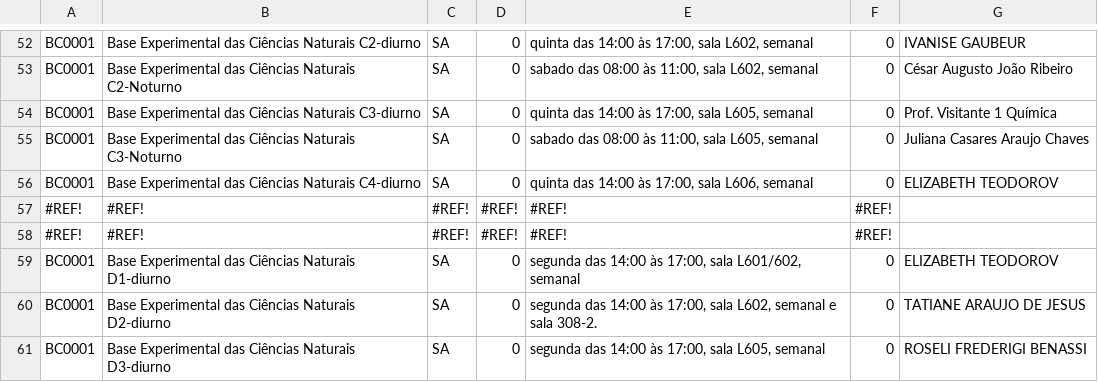
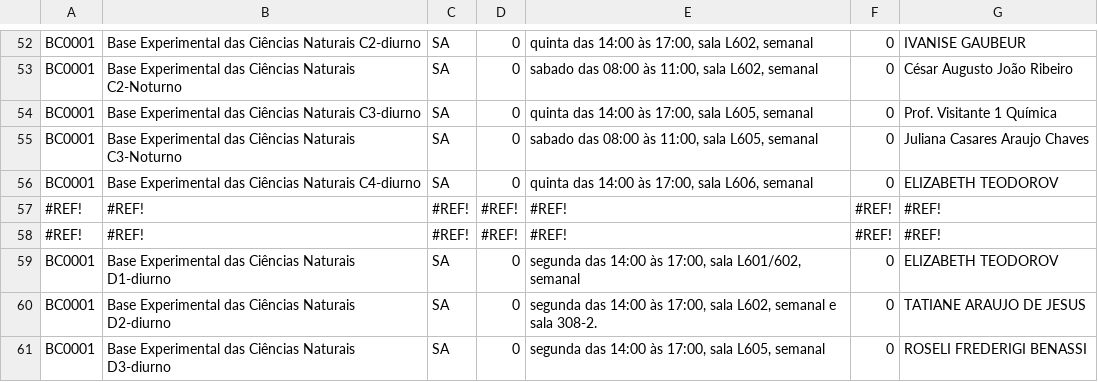
Before and after one commit to ufabc-me/calendario, a CSV file: original_data/2015.2/turmas_salas_docentes_sa_2015.2.csv, drawn as a sheet; only a part is shown, gaps mark what is left out.

Commit message:
virgula fix

```diff
--- a/original_data/2015.2/turmas_salas_docentes_sa_2015.2.csv
+++ b/original_data/2015.2/turmas_salas_docentes_sa_2015.2.csv
@@ -56,4 +56,4 @@ BC0001,"Base Experimental das Ciências Naturais C3-Noturno ",SA,0,"sabado das 0
 BC0001,"Base Experimental das Ciências Naturais C4-diurno ",SA,0,"quinta das 14:00 às 17:00, sala L606, semanal",0,ELIZABETH TEODOROV
-#REF!,#REF!,#REF!,#REF!,#REF!,#REF!
-#REF!,#REF!,#REF!,#REF!,#REF!,#REF!
+#REF!,#REF!,#REF!,#REF!,#REF!,#REF!,#REF!
+#REF!,#REF!,#REF!,#REF!,#REF!,#REF!,#REF!
 BC0001,"Base Experimental das Ciências Naturais D1-diurno ",SA,0,"segunda das 14:00 às 17:00, sala L601/602, semanal",0,ELIZABETH TEODOROV
```
